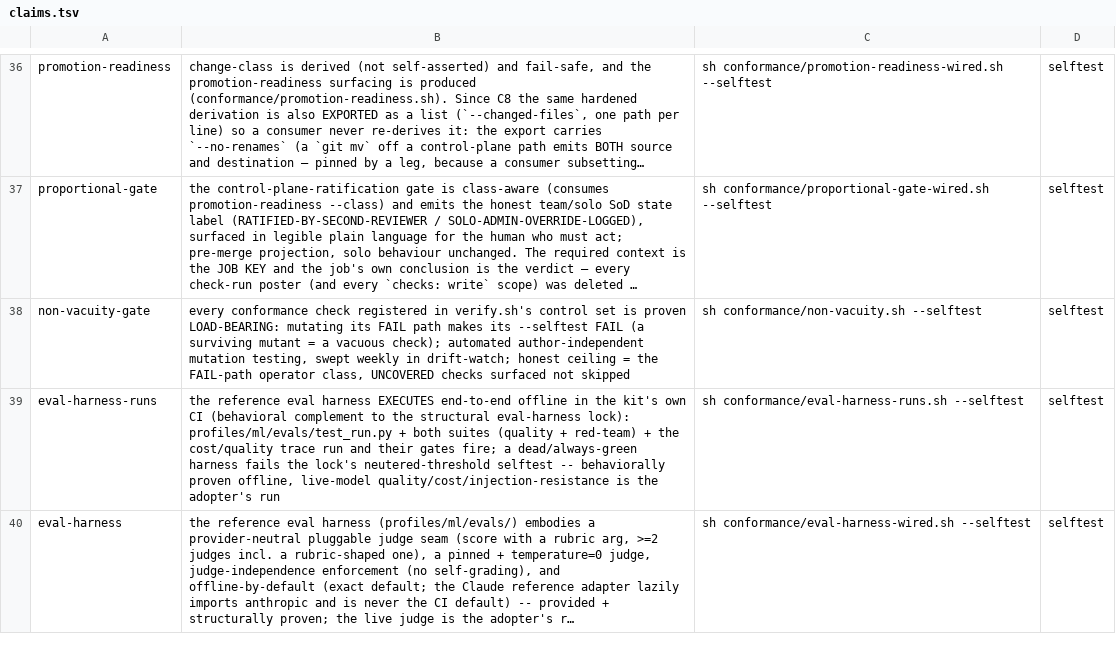
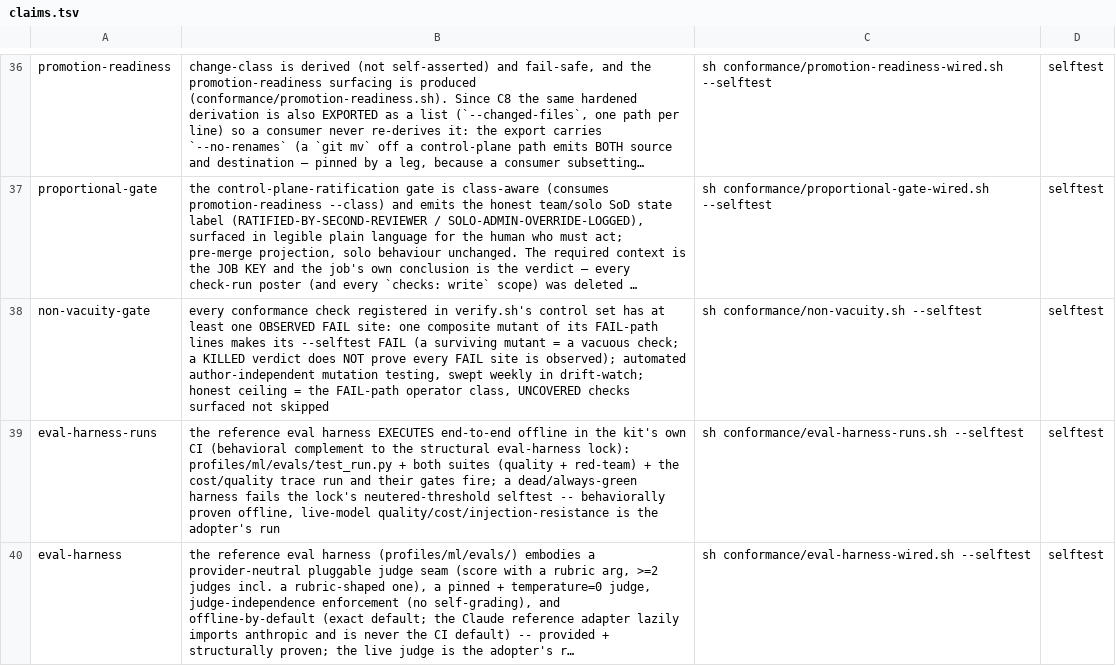
Before and after one commit to SeaBrad72/sparkwright, a TSV file: conformance/claims.tsv, drawn as a sheet; only a part is shown, gaps mark what is left out; long unchanged cells end in …; the diff names each change by its address in the sheet, - before the commit and + after, or states it on an @@ line.

```diff
--- a/conformance/claims.tsv
+++ b/conformance/claims.tsv
-B38: …control set is proven LOAD-BEARING: mutating its FAIL path makes its --selftest FAIL (a surviving mutant = a vacuous check); automated author-independent…
+B38: …control set has at least one OBSERVED FAIL site: one composite mutant of its FAIL-path lines makes its --selftest FAIL (a surviving mutant = a vacuous check; a KILLED verdict does NOT prove every FAIL site is observed); automated author-independent…
```
Also changed, not shown: 18 other files.
